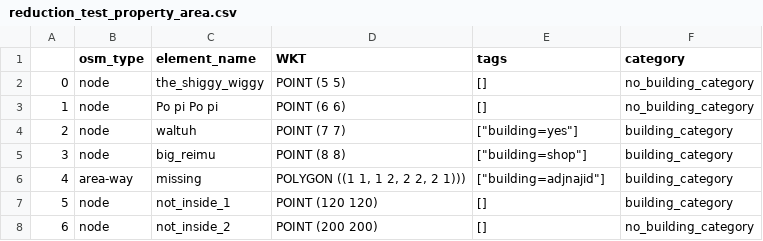
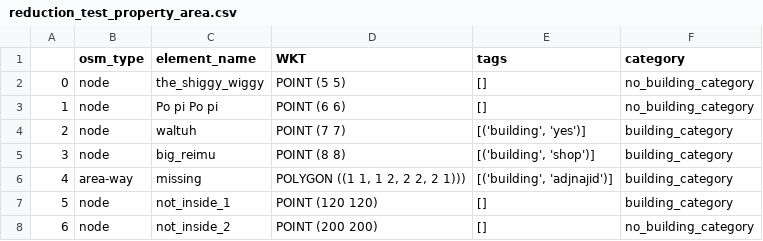
Before and after one commit to LuposX/KonfiguratorFuerOSMDaten, a CSV file: src_tests/data/reduction_test_property_area.csv, drawn as a sheet.

```diff
--- a/src_tests/data/reduction_test_property_area.csv
+++ b/src_tests/data/reduction_test_property_area.csv
@@ -3,5 +3,5 @@
 1,node,Po pi Po pi,"POINT (6 6)",[],no_building_category
-2,node,waltuh,"POINT (7 7)",["building=yes"],building_category
-3,node,big_reimu,"POINT (8 8)",["building=shop"],building_category
-4,area-way,missing,"POLYGON ((1 1, 1 2, 2 2, 2 1)))",["building=adjnajid"],building_category
+2,node,waltuh,"POINT (7 7)","[('building', 'yes')]",building_category
+3,node,big_reimu,"POINT (8 8)","[('building', 'shop')]",building_category
+4,area-way,missing,"POLYGON ((1 1, 1 2, 2 2, 2 1)))","[('building', 'adjnajid')]",building_category
 5,node,not_inside_1,"POINT (120 120)",[],building_category
```
Also changed, not shown: 22 other files.
